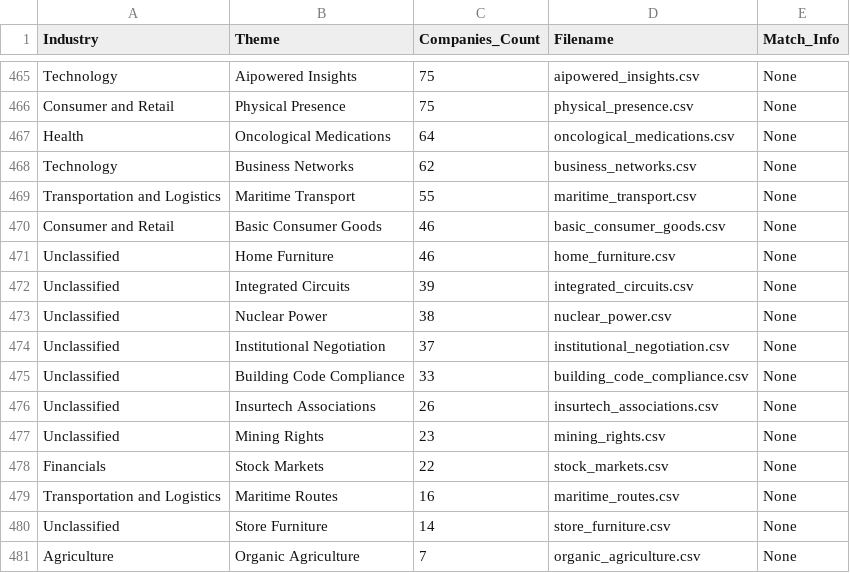
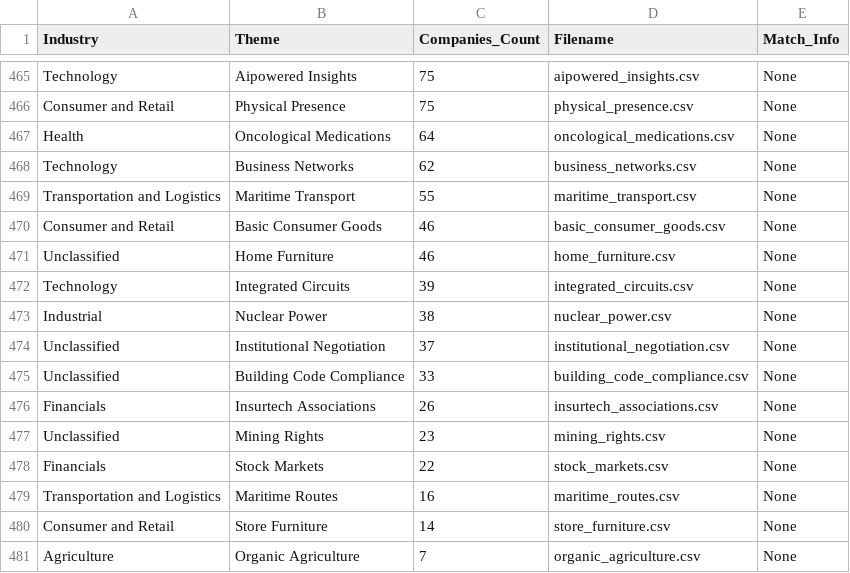
Before and after one commit to ferranfont/reflexivity, a CSV file: data/industry_summary_offline.csv, drawn as a sheet; only a part is shown, gaps mark what is left out.

Commit message:
fix(data): Reclassify Nuclear, Integrated Circuits, Insurtech, Store Furniture

```diff
--- a/data/industry_summary_offline.csv
+++ b/data/industry_summary_offline.csv
@@ -471,7 +471,7 @@ Consumer and Retail,Basic Consumer Goods,46,basic_consumer_goods.csv,None
 Unclassified,Home Furniture,46,home_furniture.csv,None
-Unclassified,Integrated Circuits,39,integrated_circuits.csv,None
-Unclassified,Nuclear Power,38,nuclear_power.csv,None
+Technology,Integrated Circuits,39,integrated_circuits.csv,None
+Industrial,Nuclear Power,38,nuclear_power.csv,None
 Unclassified,Institutional Negotiation,37,institutional_negotiation.csv,None
 Unclassified,Building Code Compliance,33,building_code_compliance.csv,None
-Unclassified,Insurtech Associations,26,insurtech_associations.csv,None
+Financials,Insurtech Associations,26,insurtech_associations.csv,None
 Unclassified,Mining Rights,23,mining_rights.csv,None
@@ -479,3 +479,3 @@ Financials,Stock Markets,22,stock_markets.csv,None
 Transportation and Logistics,Maritime Routes,16,maritime_routes.csv,None
-Unclassified,Store Furniture,14,store_furniture.csv,None
+Consumer and Retail,Store Furniture,14,store_furniture.csv,None
 Agriculture,Organic Agriculture,7,organic_agriculture.csv,None
```
